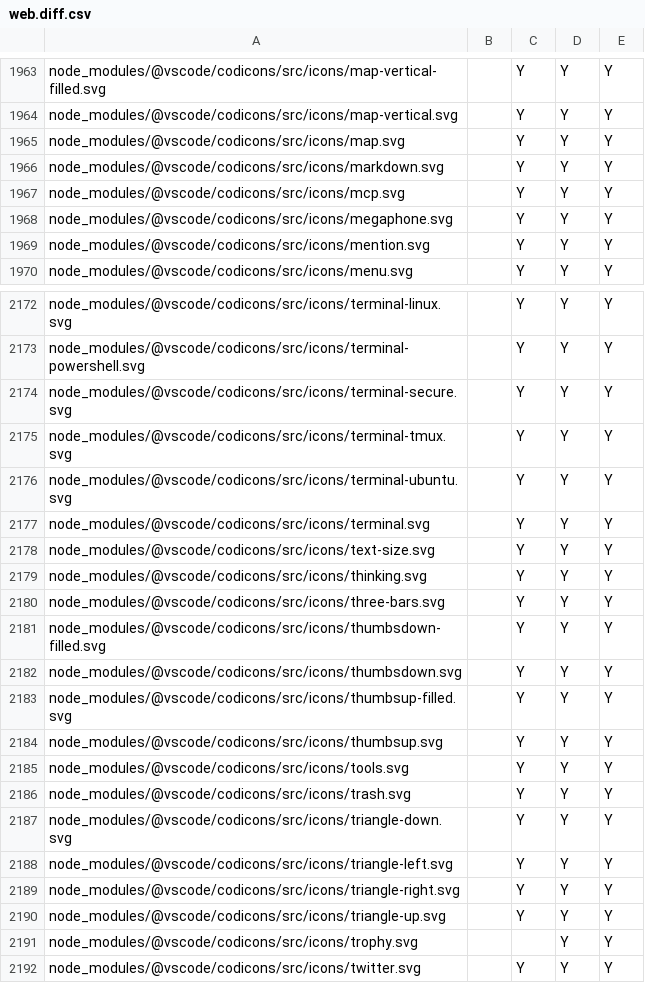
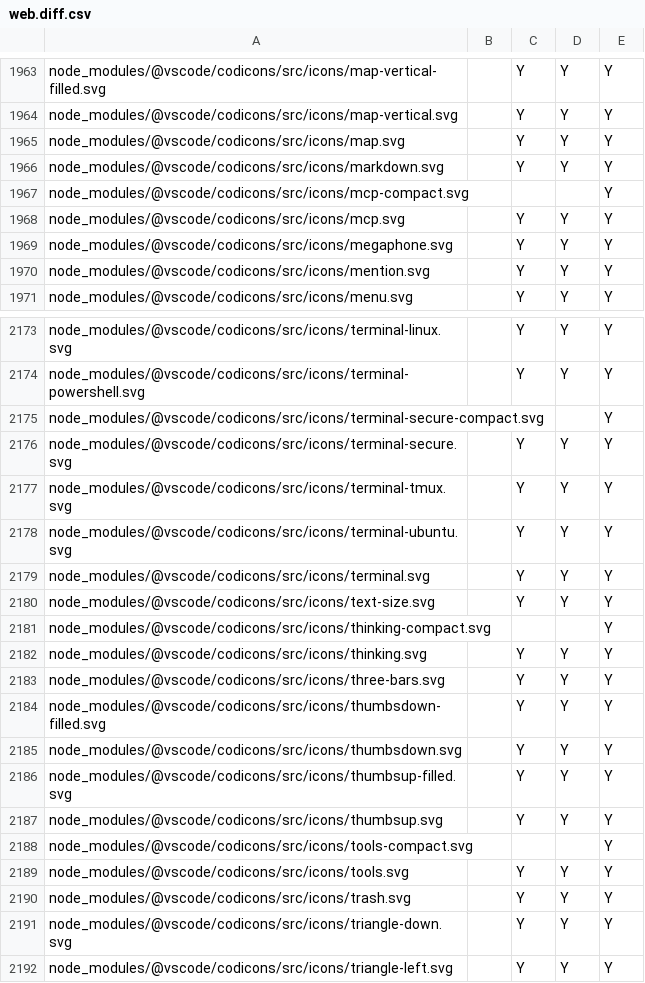
Before and after one commit to btwiuse/vsdiff, a CSV file: web.diff.csv, drawn as a sheet; only a part is shown, gaps mark what is left out; the shorter side is filled out with more unchanged rows.

```diff
--- a/web.diff.csv
+++ b/web.diff.csv
@@ -1966,2 +1966,3 @@ node_modules/@vscode/codicons/src/icons/map.svg,,Y,Y,Y
 node_modules/@vscode/codicons/src/icons/markdown.svg,,Y,Y,Y
+node_modules/@vscode/codicons/src/icons/mcp-compact.svg,,,,Y
 node_modules/@vscode/codicons/src/icons/mcp.svg,,Y,Y,Y
@@ -2173,2 +2174,3 @@ node_modules/@vscode/codicons/src/icons/terminal-linux.svg,,Y,Y,Y
 node_modules/@vscode/codicons/src/icons/terminal-powershell.svg,,Y,Y,Y
+node_modules/@vscode/codicons/src/icons/terminal-secure-compact.svg,,,,Y
 node_modules/@vscode/codicons/src/icons/terminal-secure.svg,,Y,Y,Y
@@ -2178,2 +2180,3 @@ node_modules/@vscode/codicons/src/icons/terminal.svg,,Y,Y,Y
 node_modules/@vscode/codicons/src/icons/text-size.svg,,Y,Y,Y
+node_modules/@vscode/codicons/src/icons/thinking-compact.svg,,,,Y
 node_modules/@vscode/codicons/src/icons/thinking.svg,,Y,Y,Y
@@ -2184,2 +2187,3 @@ node_modules/@vscode/codicons/src/icons/thumbsup-filled.svg,,Y,Y,Y
 node_modules/@vscode/codicons/src/icons/thumbsup.svg,,Y,Y,Y
+node_modules/@vscode/codicons/src/icons/tools-compact.svg,,,,Y
 node_modules/@vscode/codicons/src/icons/tools.svg,,Y,Y,Y
```
Also changed, not shown: 2 other files.
